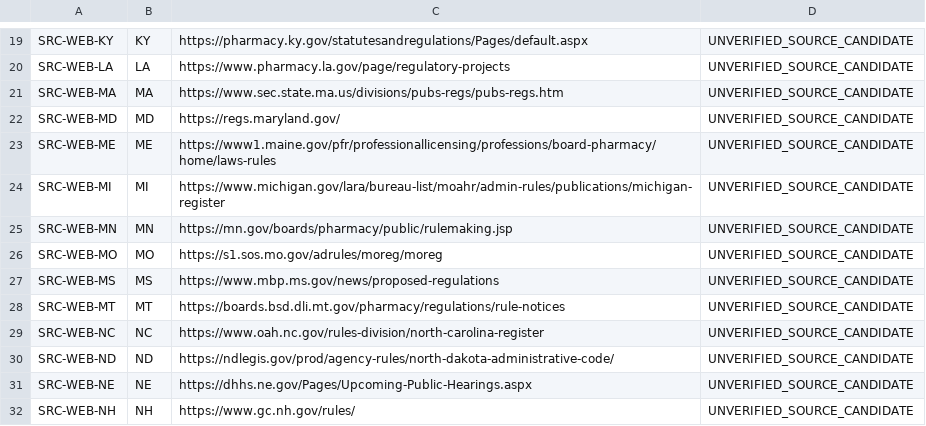
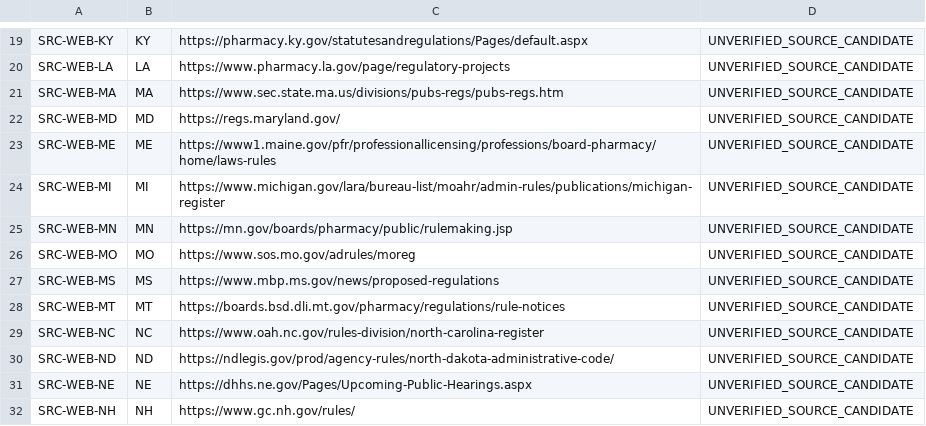
Before and after one commit to kathrynbowman/uksp-public-source-monitor, a CSV file: data/sources.csv, drawn as a sheet; only a part is shown, gaps mark what is left out.

Commit message:
Use the actual Missouri Secretary of State Register issue index for next source check

```diff
--- a/data/sources.csv
+++ b/data/sources.csv
@@ -25,3 +25,3 @@ SRC-WEB-MI,MI,https://www.michigan.gov/lara/bureau-list/moahr/admin-rules/public
 SRC-WEB-MN,MN,https://mn.gov/boards/pharmacy/public/rulemaking.jsp,UNVERIFIED_SOURCE_CANDIDATE
-SRC-WEB-MO,MO,https://s1.sos.mo.gov/adrules/moreg/moreg,UNVERIFIED_SOURCE_CANDIDATE
+SRC-WEB-MO,MO,https://www.sos.mo.gov/adrules/moreg,UNVERIFIED_SOURCE_CANDIDATE
 SRC-WEB-MS,MS,https://www.mbp.ms.gov/news/proposed-regulations,UNVERIFIED_SOURCE_CANDIDATE
```
